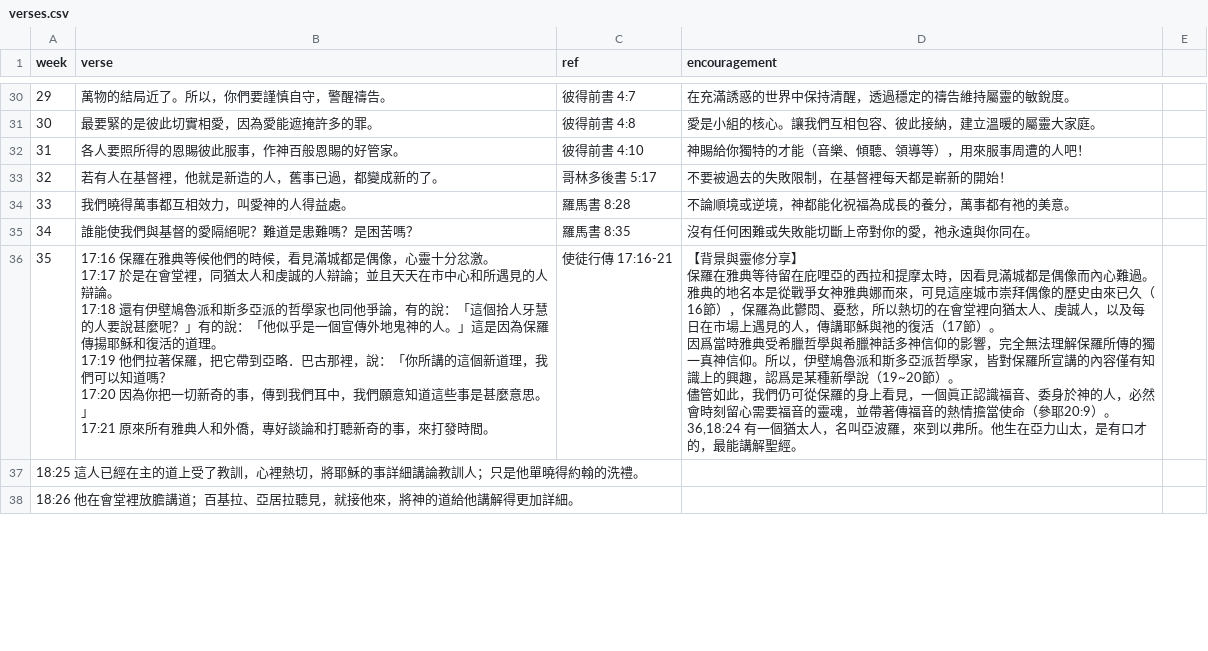
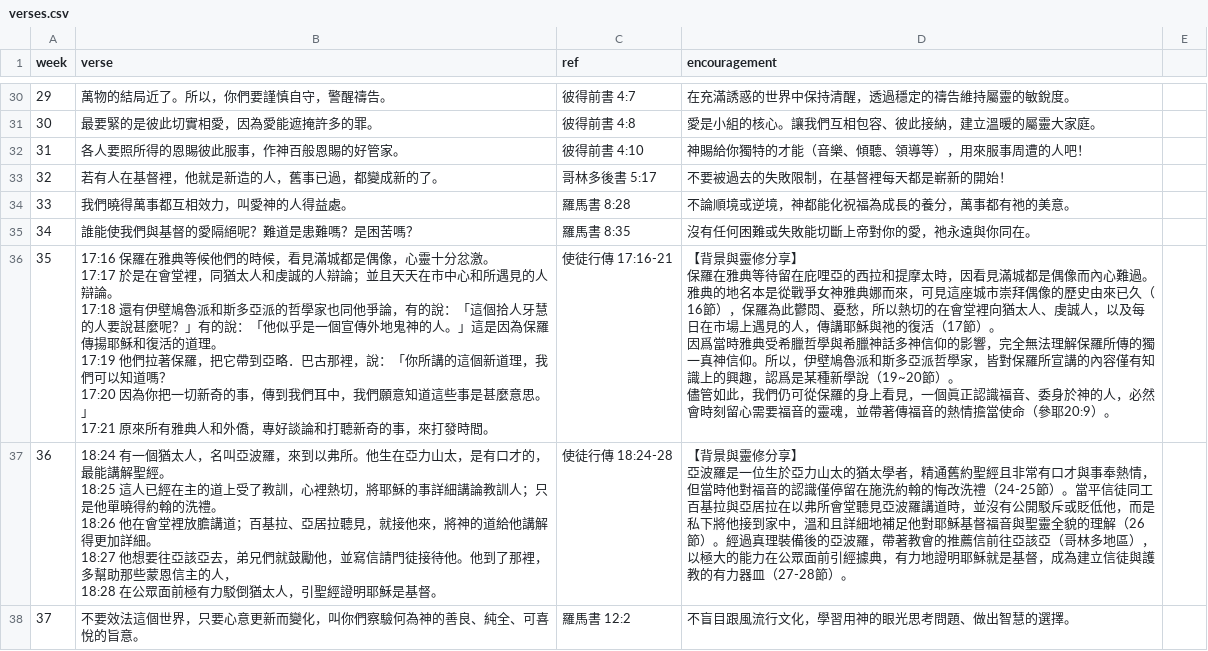
Before and after one commit to chiushengfuchiu-hue/younger-biblecheckin, a CSV file: verses.csv, drawn as a sheet; only a part is shown, gaps mark what is left out; ↵ is a line break in a cell; the diff covers the shown part only; the diff names each change by its address in the sheet, - before the commit and + after, or states it on an @@ line.

Commit message:
Update verses.csv

```diff
--- a/verses.csv
+++ b/verses.csv
-D36 (encouragement): …耶20:9）。 ↵ 36,18:24 有一個猶太人，名叫亞波羅，來到以弗所。他生在亞力山太，是有口才的，最能講解聖經。
+D36 (encouragement): …耶20:9）。
@@ column A (week) renumbered between rows 37 and 38 @@
-B37 (verse): (empty)
+B37 (verse): 18:24 有一個猶太人，名叫亞波羅，來到以弗所。他生在亞力山太，是有口才的，最能講解聖經。 ↵ 18:25 這人已經在主的道上受了教訓，心裡熱切，將耶穌的事詳細講論教訓人；只是他單曉得約翰的洗禮。 ↵ 18:26 他在會堂裡放膽講道；百基拉、亞居拉聽見，就接他來，將神的道給他講解得更加詳細。 ↵ 18:27 他想要往亞該亞去，弟兄們就鼓勵他，並寫信請門徒接待他。他到了那裡，多幫助那些蒙恩信主的人， ↵ 18:28 在公眾面前極有力駁倒猶太人，引聖經證明耶穌是基督。
-C37 (ref): (empty)
+C37 (ref): 使徒行傳 18:24-28
-D37 (encouragement): (empty)
+D37 (encouragement): 【背景與靈修分享】 ↵ 亞波羅是一位生於亞力山太的猶太學者，精通舊約聖經且非常有口才與事奉熱情，但當時他對福音的認識僅停留在施洗約翰的悔改洗禮（24-25節）。當平信徒同工百基拉與亞居拉在以弗所會堂聽見亞波羅講道時，並沒有公開駁斥或貶低他，而是私下將他接到家中，溫和且詳細地補足他對耶穌基督福音與聖靈全貌的理解（26節）。經過真理裝備後的亞波羅，帶著教會的推薦信前往亞該亞（哥林多地區），以極大的能力在公眾面前引經據典，有力地證明耶穌就是基督，成為建立信徒與護教的有力器皿（27-28節）。
-B38 (verse): (empty)
+B38 (verse): 不要效法這個世界，只要心意更新而變化，叫你們察驗何為神的善良、純全、可喜悅的旨意。
-C38 (ref): (empty)
+C38 (ref): 羅馬書 12:2
-D38 (encouragement): (empty)
+D38 (encouragement): 不盲目跟風流行文化，學習用神的眼光思考問題、做出智慧的選擇。
```
Also changed, not shown: 2 removed rows elsewhere in this file.
